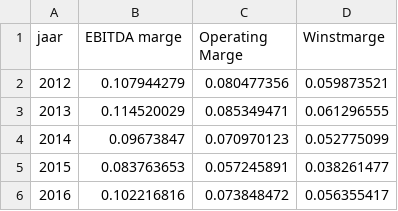
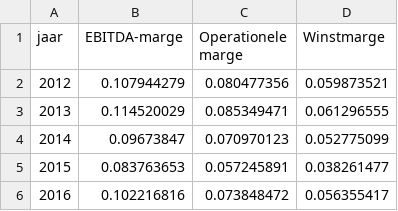
Before and after one commit to j130617/dashTP180702-2, a CSV file: profit.csv, drawn as a sheet.

Commit message:
Update profit.csv

```diff
--- a/profit.csv
+++ b/profit.csv
@@ -1,2 +1,2 @@
-jaar,EBITDA marge,Operating Marge,Winstmarge
+jaar,EBITDA-marge,Operationele marge,Winstmarge
 2012,0.107944279,0.080477356,0.059873521
```
